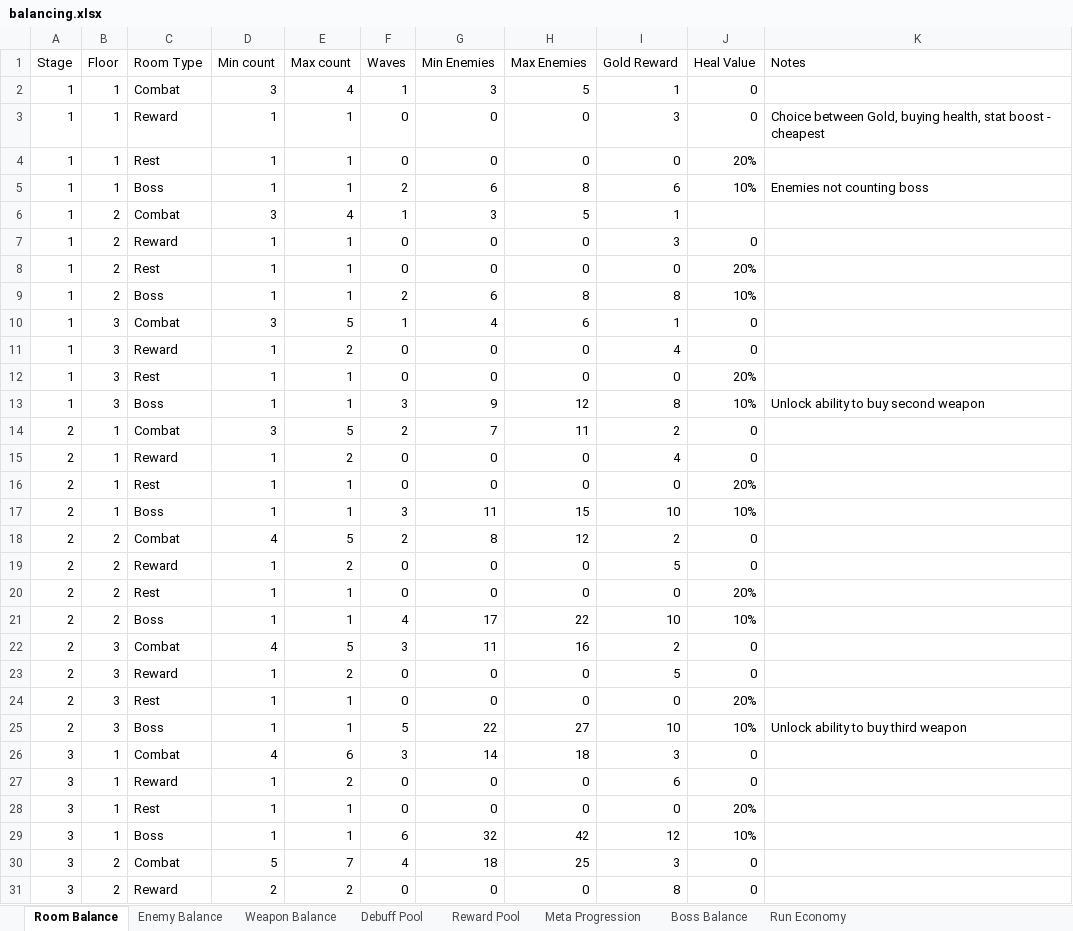
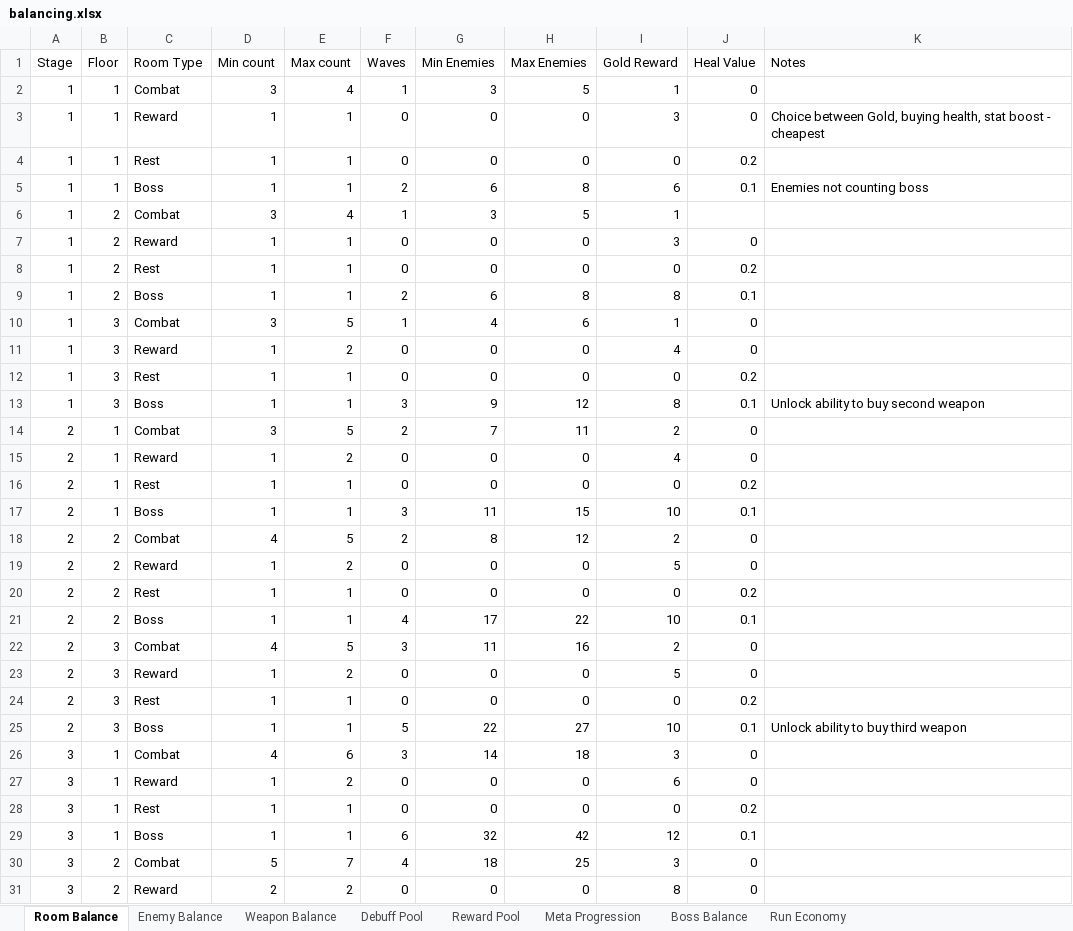
Before and after one commit to kellyjack07/MaturaRoguelite, an Excel workbook: docs/balancing.xlsx, sheet Room Balance, drawn as a sheet; only a part is shown; values as stored, in another font and other column widths than the file's, no borders; table styles not drawn; the diff covers the shown part only; the diff names each change by its address in the sheet, - before the commit and + after, or states it on an @@ line.

```diff
--- a/docs/balancing.xlsx (sheet Room Balance)
+++ b/docs/balancing.xlsx (sheet Room Balance)
-J4 (Heal Value): 20%
+J4 (Heal Value): 0.2
-J5 (Heal Value): 10%
+J5 (Heal Value): 0.1
-J8 (Heal Value): 20%
+J8 (Heal Value): 0.2
-J9 (Heal Value): 10%
+J9 (Heal Value): 0.1
-J12 (Heal Value): 20%
+J12 (Heal Value): 0.2
-J13 (Heal Value): 10%
+J13 (Heal Value): 0.1
-J16 (Heal Value): 20%
+J16 (Heal Value): 0.2
-J17 (Heal Value): 10%
+J17 (Heal Value): 0.1
-J20 (Heal Value): 20%
+J20 (Heal Value): 0.2
-J21 (Heal Value): 10%
+J21 (Heal Value): 0.1
-J24 (Heal Value): 20%
+J24 (Heal Value): 0.2
-J25 (Heal Value): 10%
+J25 (Heal Value): 0.1
-J28 (Heal Value): 20%
+J28 (Heal Value): 0.2
-J29 (Heal Value): 10%
+J29 (Heal Value): 0.1
```
Also changed, not shown: 4 edited cells elsewhere in this sheet, sheet Enemy Balance, sheet Debuff Pool, 40 other files.
